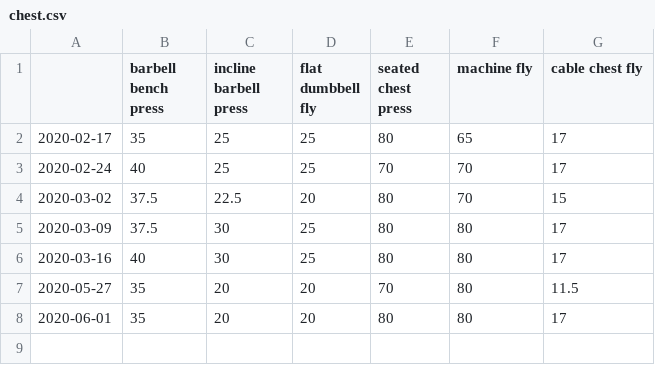
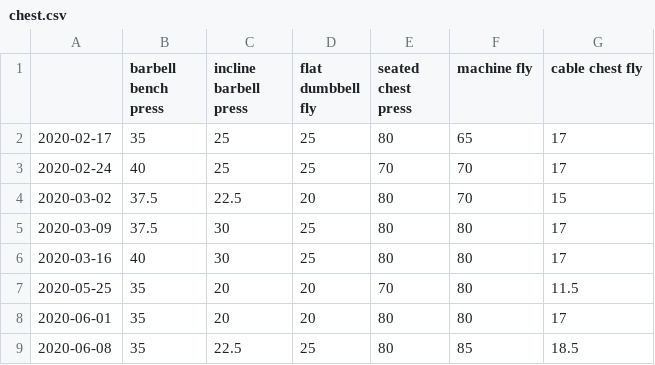
Before and after one commit to zhaoyi3264/goodbye-impotence, a CSV file: data/chest.csv, drawn as a sheet.

```diff
--- a/data/chest.csv
+++ b/data/chest.csv
@@ -6,3 +6,4 @@
 2020-03-16,40,30,25,80,80,17
-2020-05-27,35,20,20,70,80,11.5
+2020-05-25,35,20,20,70,80,11.5
 2020-06-01,35,20,20,80,80,17
+2020-06-08,35,22.5,25,80,85,18.5
```
Also changed, not shown: data/arm.csv, data/back.csv, 8 other files.
